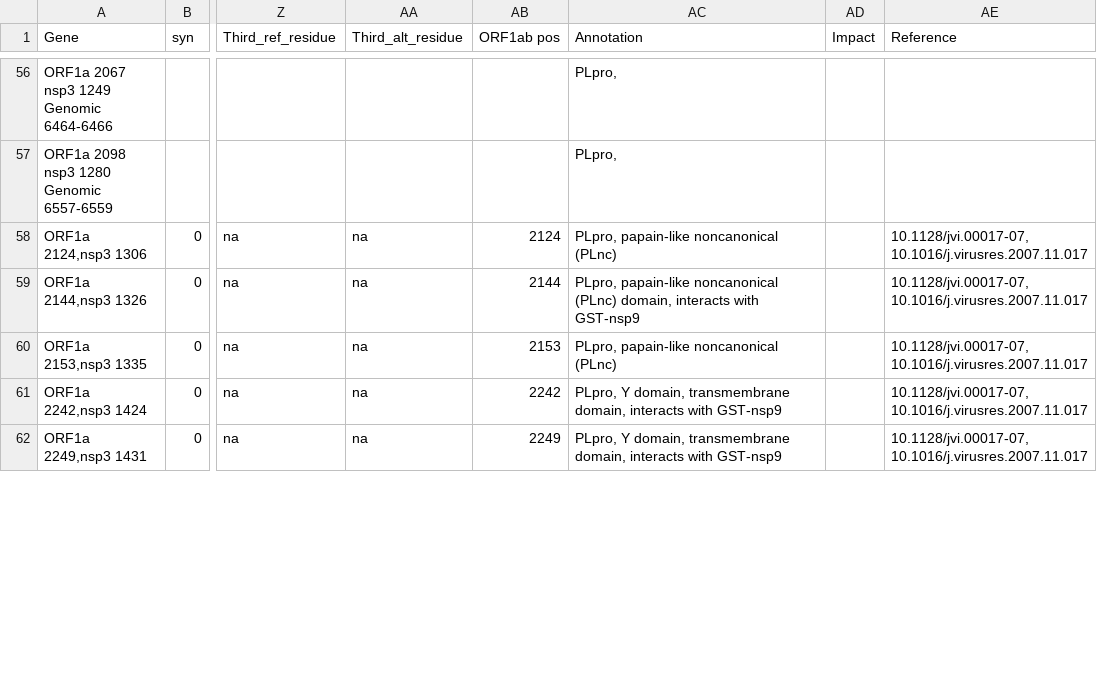
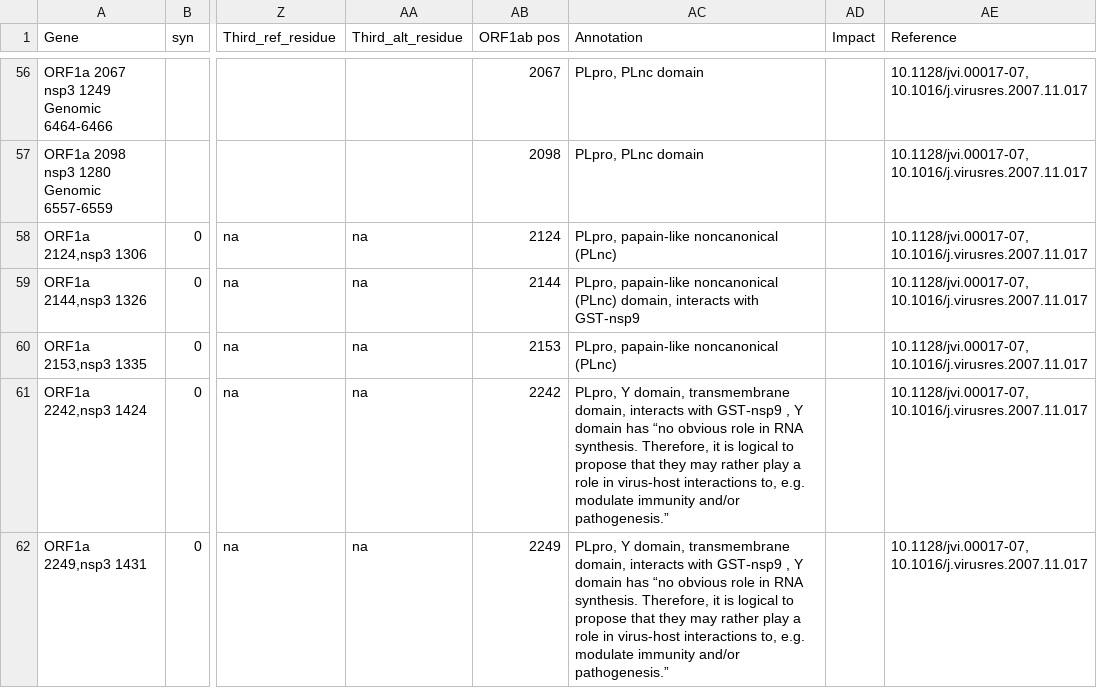
Before and after one commit to galaxyproject/SARS-CoV-2, a TSV file: genomics/7-VariantsDescription/Selection_Variants.tsv, drawn as a sheet; only a part is shown, gaps mark what is left out; the diff covers the shown part only; the diff names each change by its address in the sheet, - before the commit and + after, or states it on an @@ line.

Commit message:
addition of annotations

```diff
--- a/genomics/7-VariantsDescription/Selection_Variants.tsv
+++ b/genomics/7-VariantsDescription/Selection_Variants.tsv
-AB56 (ORF1ab pos): (empty)
+AB56 (ORF1ab pos): 2067
-AC56:AC57 (Annotation): PLpro,
+AC56:AC57 (Annotation): PLpro, PLnc domain
-AE56:AE57 (Reference): (empty)
+AE56:AE57 (Reference): 10.1128/jvi.00017-07, 10.1016/j.virusres.2007.11.017
-AB57 (ORF1ab pos): (empty)
+AB57 (ORF1ab pos): 2098
-AC61:AC62 (Annotation): …with GST-nsp9
+AC61:AC62 (Annotation): …with GST-nsp9 , Y domain has “no obvious role in RNA synthesis. Therefore, it is logical to propose that they may rather play a role in virus-host interactions to, e.g. modulate immunity and/or pathogenesis.”
```
Also changed, not shown: 126 edited cells elsewhere in this file.
